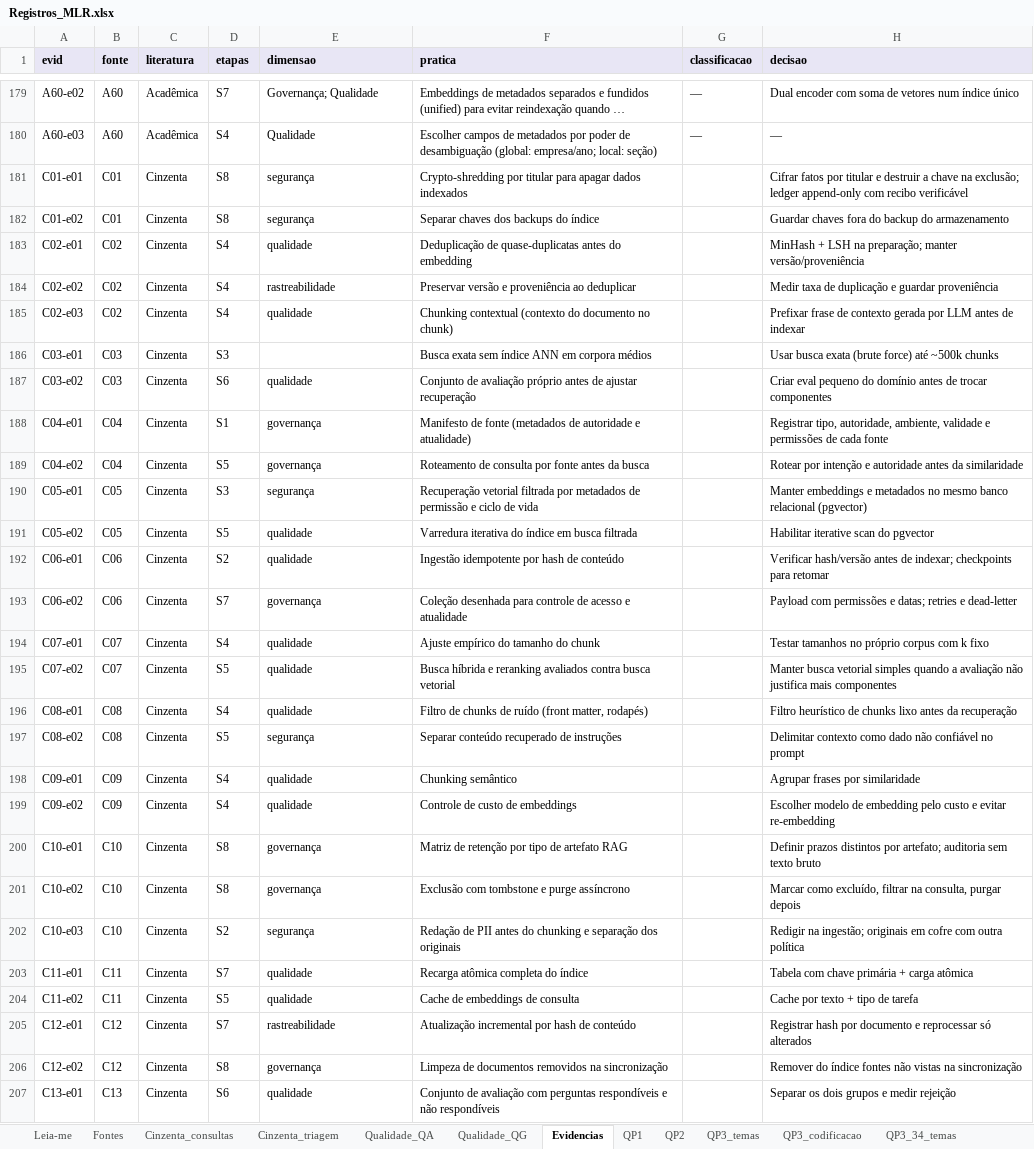
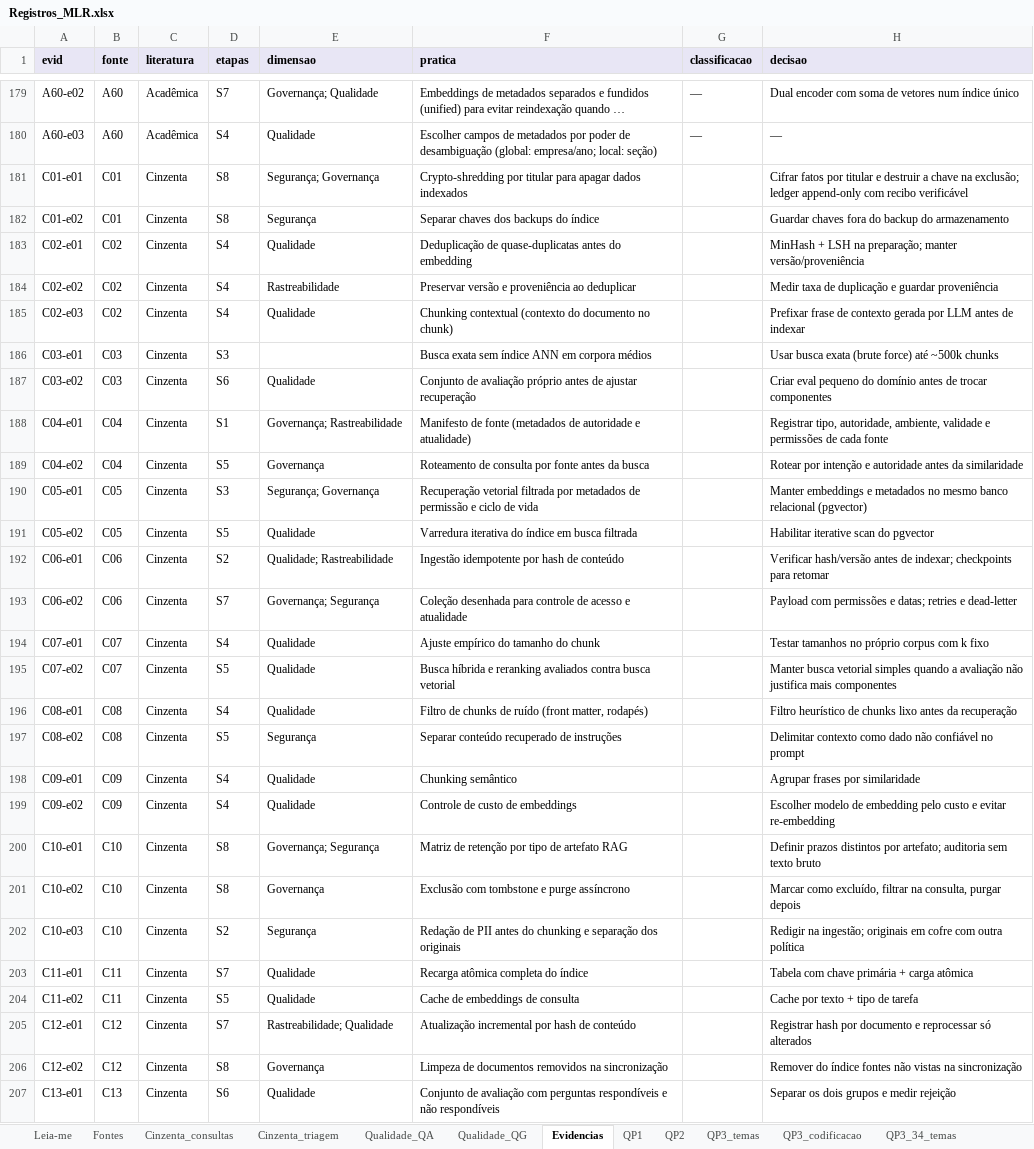
Before and after one commit to Arthrok/metodologia-tcc, an Excel workbook: suplemento/Registros_MLR.xlsx, sheet Evidencias, drawn as a sheet; only a part is shown, gaps mark what is left out; long unchanged cells end in …; values as stored, in another font and other column widths than the file's, no borders; the diff covers the shown part only; the diff names each change by its address in the sheet, - before the commit and + after, or states it on an @@ line.

Commit message:
Consolida dimensoes cinzentas (31/8/7/10) em Evidencias e MATERIAL_SUPLEMENTAR

```diff
--- a/suplemento/Registros_MLR.xlsx (sheet Evidencias)
+++ b/suplemento/Registros_MLR.xlsx (sheet Evidencias)
-E181 (dimensao): segurança
+E181 (dimensao): Segurança; Governança
-E182 (dimensao): segurança
+E182 (dimensao): Segurança
-E183 (dimensao): qualidade
+E183 (dimensao): Qualidade
-E184 (dimensao): rastreabilidade
+E184 (dimensao): Rastreabilidade
-E185 (dimensao): qualidade
+E185 (dimensao): Qualidade
-E187 (dimensao): qualidade
+E187 (dimensao): Qualidade
-E188 (dimensao): governança
+E188 (dimensao): Governança; Rastreabilidade
-E189 (dimensao): governança
+E189 (dimensao): Governança
-E190 (dimensao): segurança
+E190 (dimensao): Segurança; Governança
-E191 (dimensao): qualidade
+E191 (dimensao): Qualidade
-E192 (dimensao): qualidade
+E192 (dimensao): Qualidade; Rastreabilidade
-E193 (dimensao): governança
+E193 (dimensao): Governança; Segurança
-E194:E196 (dimensao): qualidade
+E194:E196 (dimensao): Qualidade
-E197 (dimensao): segurança
+E197 (dimensao): Segurança
-E198:E199 (dimensao): qualidade
+E198:E199 (dimensao): Qualidade
-E200 (dimensao): governança
+E200 (dimensao): Governança; Segurança
-E201 (dimensao): governança
+E201 (dimensao): Governança
-E202 (dimensao): segurança
+E202 (dimensao): Segurança
-E203:E204 (dimensao): qualidade
+E203:E204 (dimensao): Qualidade
-E205 (dimensao): rastreabilidade
+E205 (dimensao): Rastreabilidade; Qualidade
-E206 (dimensao): governança
+E206 (dimensao): Governança
-E207 (dimensao): qualidade
+E207 (dimensao): Qualidade
```
Also changed, not shown: 37 edited cells elsewhere in this sheet, 1 other file.
